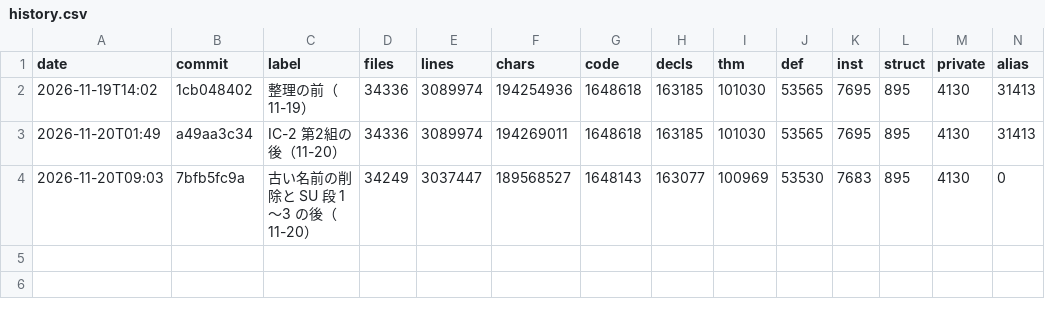
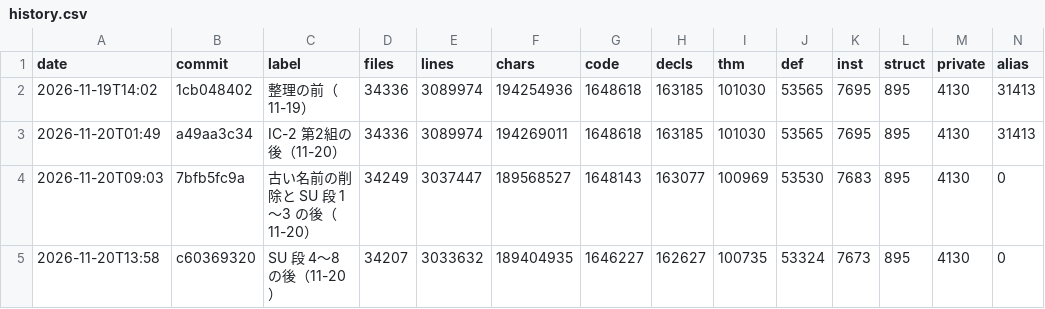
Before and after one commit to unaoya/SerrePositivity, a CSV file: research/cleanup-metrics/history.csv, drawn as a sheet; only a part is shown; rows hold the shown columns only; the diff names each change by its address in the sheet, - before the commit and + after, or states it on an @@ line.

```diff
--- a/research/cleanup-metrics/history.csv
+++ b/research/cleanup-metrics/history.csv
+row 5: 2026-11-20T13:58 | c60369320 | SU 段 4〜8 の後（11-20） | 34207 | 3033632 | 189404935 | 1646227 | 162627 | 100735 | 53324 | 7673 | 895 | 4130 | 0
```
Also changed, not shown: 1 other file.
